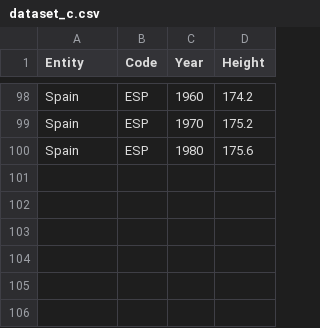
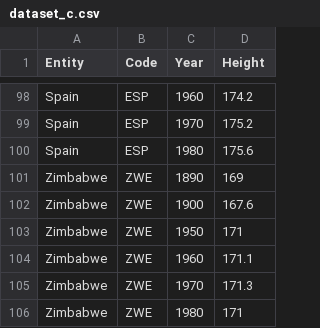
Before and after one commit to abs90/Datasets, a CSV file: dataset_c.csv, drawn as a sheet; only a part is shown, gaps mark what is left out.

Commit message:
Update dataset_c.csv

```diff
--- a/dataset_c.csv
+++ b/dataset_c.csv
@@ -100 +100,7 @@ Spain,ESP,1970,175.2
 Spain,ESP,1980,175.6
+Zimbabwe,ZWE,1890,169
+Zimbabwe,ZWE,1900,167.6
+Zimbabwe,ZWE,1950,171
+Zimbabwe,ZWE,1960,171.1
+Zimbabwe,ZWE,1970,171.3
+Zimbabwe,ZWE,1980,171
```
